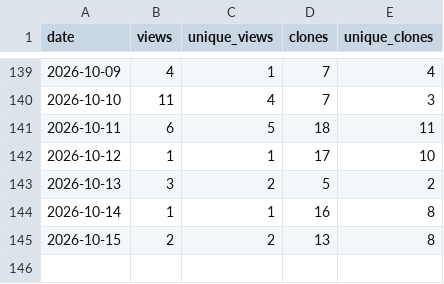
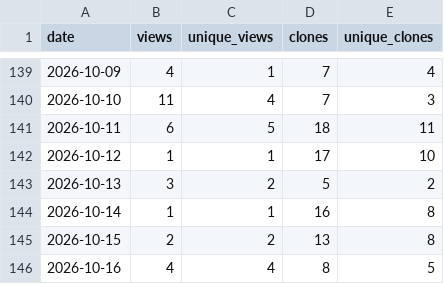
Before and after one commit to tigerLin0127/Casualties-Unknown-tigerLin_Custom_Trans, a CSV file: data/traffic.csv, drawn as a sheet; only a part is shown, gaps mark what is left out.

```diff
--- a/data/traffic.csv
+++ b/data/traffic.csv
@@ -145 +145,2 @@ date,views,unique_views,clones,unique_clones
 2026-10-15,2,2,13,8
+2026-10-16,4,4,8,5
```
Also changed, not shown: 1 other file.
